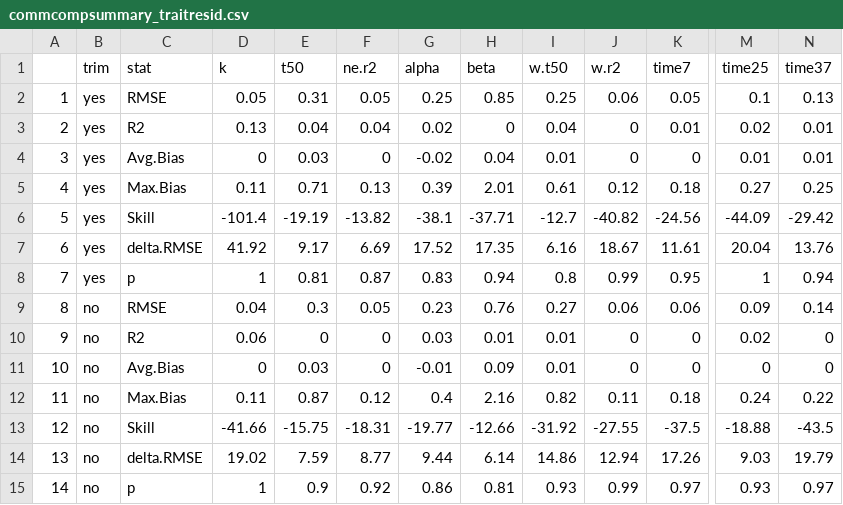
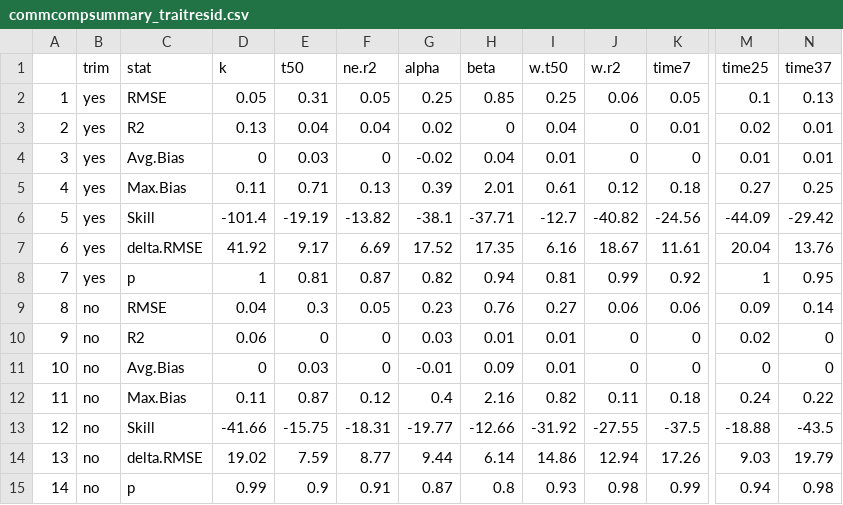
Before and after one commit to Zanne-Lab/communityVchemistry, a CSV file: output/tables/supplementary/commcompsummary_traitresid.csv, drawn as a sheet; only a part is shown, gaps mark what is left out; the diff names each change by its address in the sheet, - before the commit and + after, or states it on an @@ line.

```diff
--- a/output/tables/supplementary/commcompsummary_traitresid.csv
+++ b/output/tables/supplementary/commcompsummary_traitresid.csv
-G8 (alpha): 0.83
+G8 (alpha): 0.82
-I8 (w.t50): 0.8
+I8 (w.t50): 0.81
-K8 (time7): 0.95
+K8 (time7): 0.92
-N8 (time37): 0.94
+N8 (time37): 0.95
-D15 (k): 1
+D15 (k): 0.99
-F15 (ne.r2): 0.92
+F15 (ne.r2): 0.91
-G15 (alpha): 0.86
+G15 (alpha): 0.87
-H15 (beta): 0.81
+H15 (beta): 0.8
-J15 (w.r2): 0.99
+J15 (w.r2): 0.98
-K15 (time7): 0.97
+K15 (time7): 0.99
-M15 (time25): 0.93
+M15 (time25): 0.94
-N15 (time37): 0.97
+N15 (time37): 0.98
```
Also changed, not shown: output/constrained_bestmodelsummaryAllTraits.csv, output/tables/supplementary/commcompsummary.csv, 44 other files.
